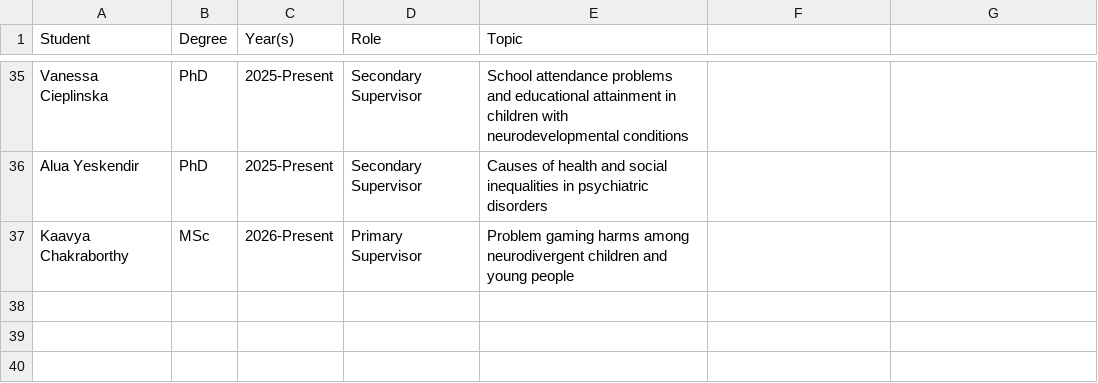
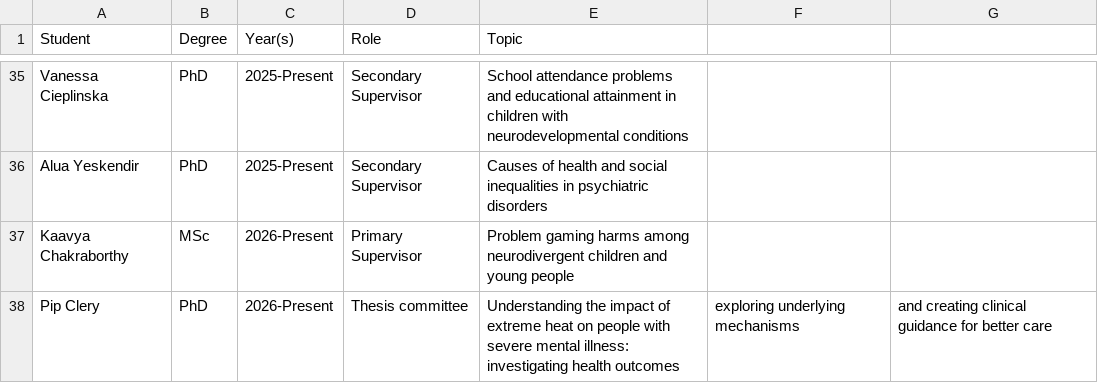
Before and after one commit to yangjustinc/yangjustinc-blogdown, a CSV file: content/teaching/students.csv, drawn as a sheet; only a part is shown, gaps mark what is left out; the diff names each change by its address in the sheet, - before the commit and + after, or states it on an @@ line.

Commit message:
update talks and students

```diff
--- a/content/teaching/students.csv
+++ b/content/teaching/students.csv
+row 38: Pip Clery | PhD | 2026-Present | Thesis committee | Understanding the impact of extreme heat on people with severe mental illness: investigating health outcomes | exploring underlying mechanisms | and creating clinical guidance for better care
```
Also changed, not shown: content/talks/talks.csv, 2 other files.
